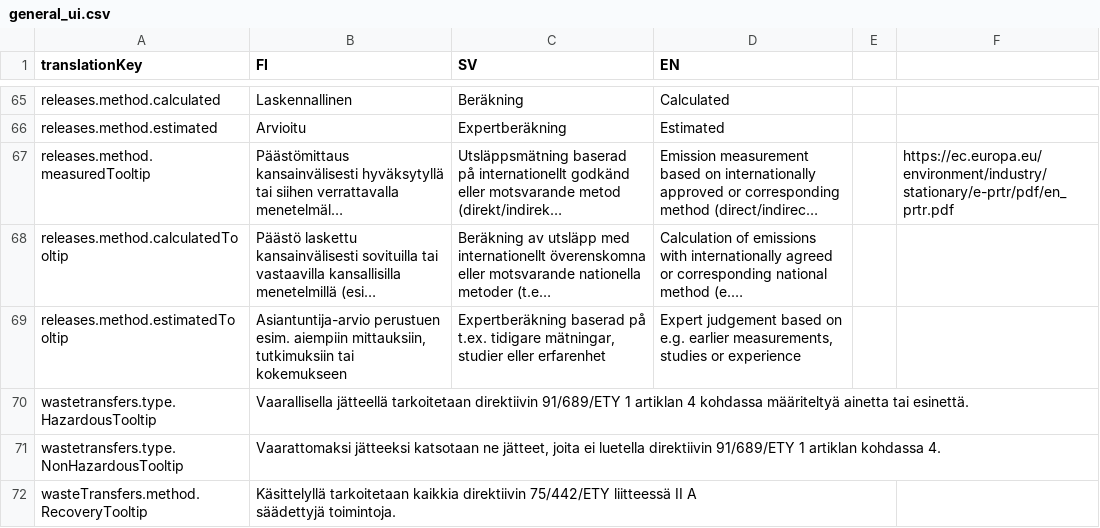
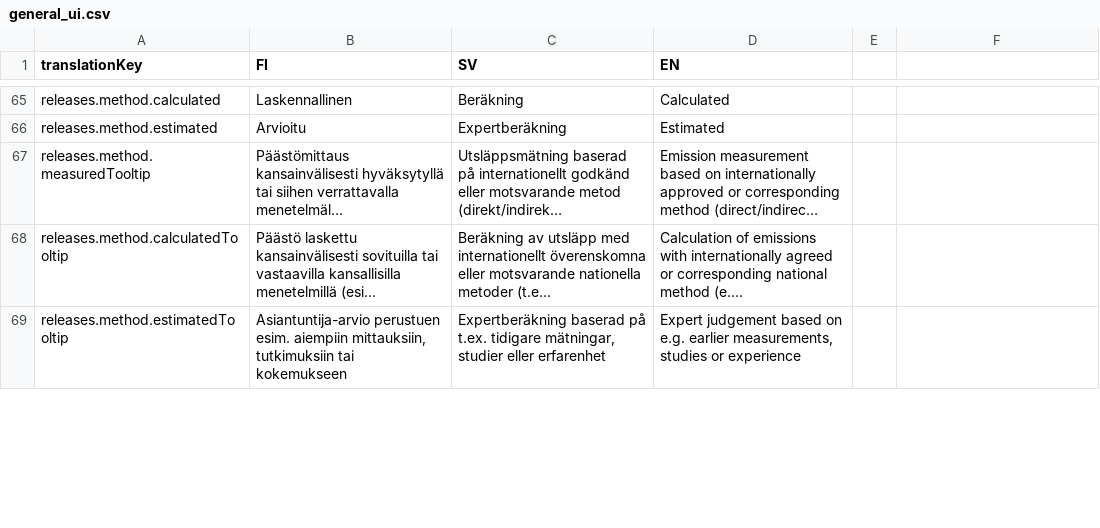
Before and after one commit to sykefi/PRTR, a CSV file: ui/translation_source/general_ui.csv, drawn as a sheet; only a part is shown, gaps mark what is left out; long unchanged cells end in …; removed rows and columns are numbered as before the commit, all else as after; ↵ is a line break in a cell; the diff covers the shown part only; the diff names each change by its address in the sheet, - before the commit and + after, or states it on an @@ line.

```diff
--- a/ui/translation_source/general_ui.csv
+++ b/ui/translation_source/general_ui.csv
-F67: https://ec.europa.eu/environment/industry/stationary/e-prtr/pdf/en_prtr.pdf
+F67: (empty)
-row 70: wastetransfers.type.HazardousTooltip | Vaarallisella jätteellä tarkoitetaan direktiivin 91/689/ETY 1 artiklan 4 kohdassa määriteltyä ainetta tai esinettä.
-row 71: wastetransfers.type.NonHazardousTooltip | Vaarattomaksi jätteeksi katsotaan ne jätteet, joita ei luetella direktiivin 91/689/ETY 1 artiklan kohdassa 4.
-row 72: wasteTransfers.method.RecoveryTooltip | Käsittelyllä tarkoitetaan kaikkia direktiivin 75/442/ETY liitteessä II A ↵ säädettyjä toimintoja.
```
Also changed, not shown: 4 added rows, 1 removed row and 12 edited cells elsewhere in this file, ui/translation_source/facility_types.csv, 7 other files.
